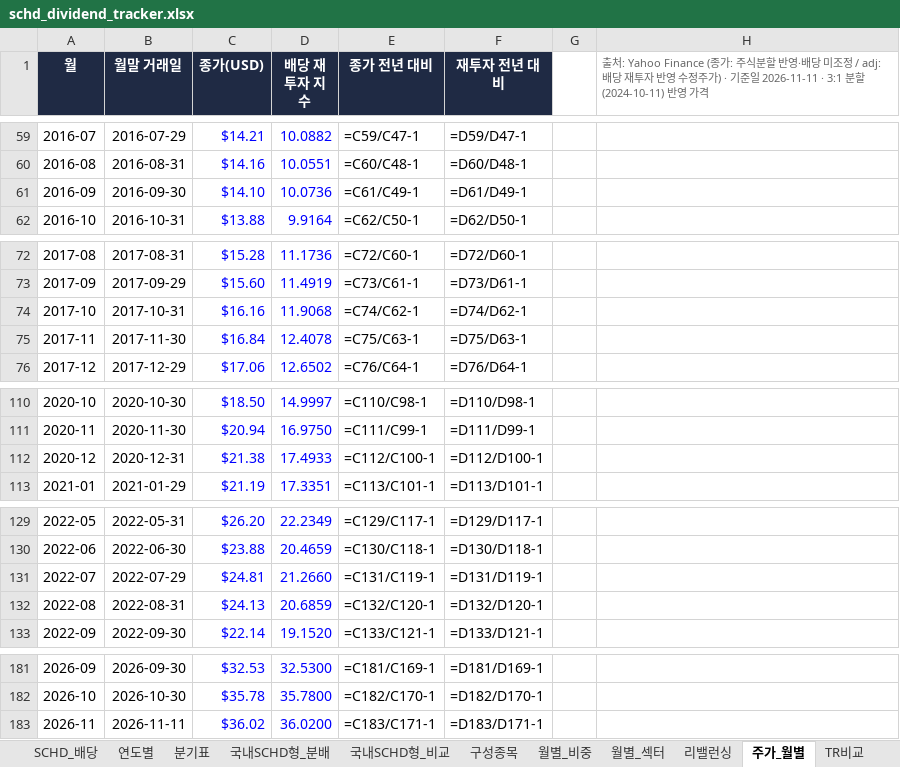
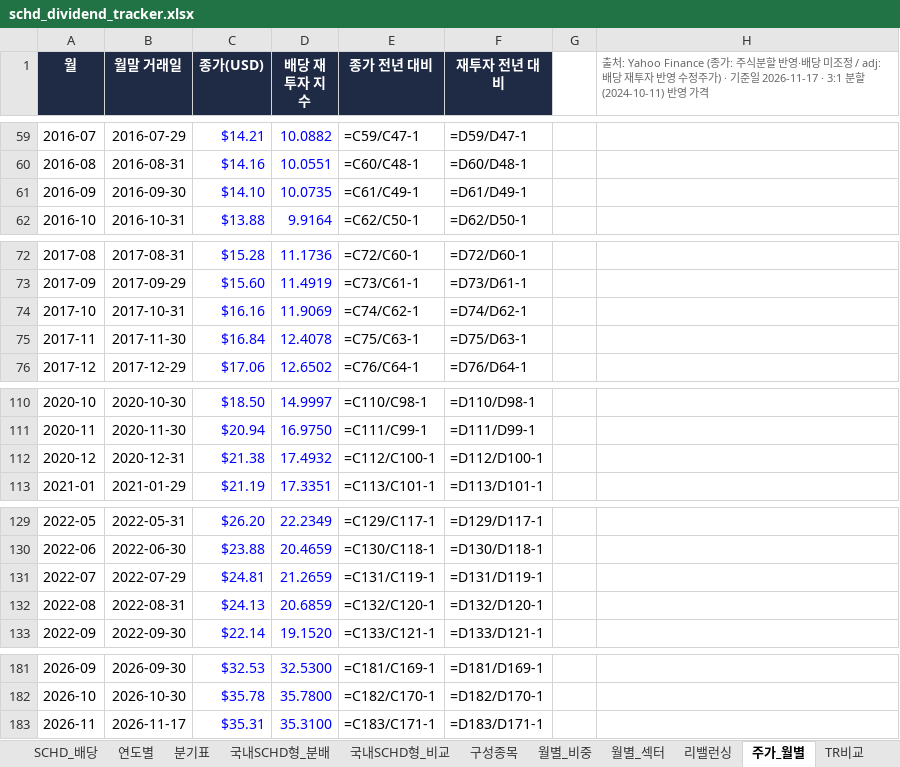
Before and after one commit to ttokjaeTV/schd-tracker, an Excel workbook: downloads/schd_dividend_tracker.xlsx, sheet 주가_월별, drawn as a sheet; only a part is shown, gaps mark what is left out; values as stored, in another font and other column widths than the file's, no borders; formulas without a stored value are shown as written; charts and pictures not drawn; the diff covers the shown part only; the diff names each change by its address in the sheet, - before the commit and + after, or states it on an @@ line.

```diff
--- a/downloads/schd_dividend_tracker.xlsx (sheet 주가_월별)
+++ b/downloads/schd_dividend_tracker.xlsx (sheet 주가_월별)
-H1: …기준일 2026-11-11 · 3:1 분할…
+H1: …기준일 2026-11-17 · 3:1 분할…
-D61 (배당 재투자 지수): 10.0736
+D61 (배당 재투자 지수): 10.0735
-D74 (배당 재투자 지수): 11.9068
+D74 (배당 재투자 지수): 11.9069
-D112 (배당 재투자 지수): 17.4933
+D112 (배당 재투자 지수): 17.4932
-D131 (배당 재투자 지수): 21.2660
+D131 (배당 재투자 지수): 21.2659
-B183 (월말 거래일): 2026-11-11
+B183 (월말 거래일): 2026-11-17
-C183 (종가(USD)): $36.02
+C183 (종가(USD)): $35.31
-D183 (배당 재투자 지수): 36.0200
+D183 (배당 재투자 지수): 35.3100
```
Also changed, not shown: 2 edited cells elsewhere in this sheet, sheet 구성종목, sheet TR비교, sheet 국내SCHD형_분배, sheet 사용법, charts or pictures, 5 other files.
